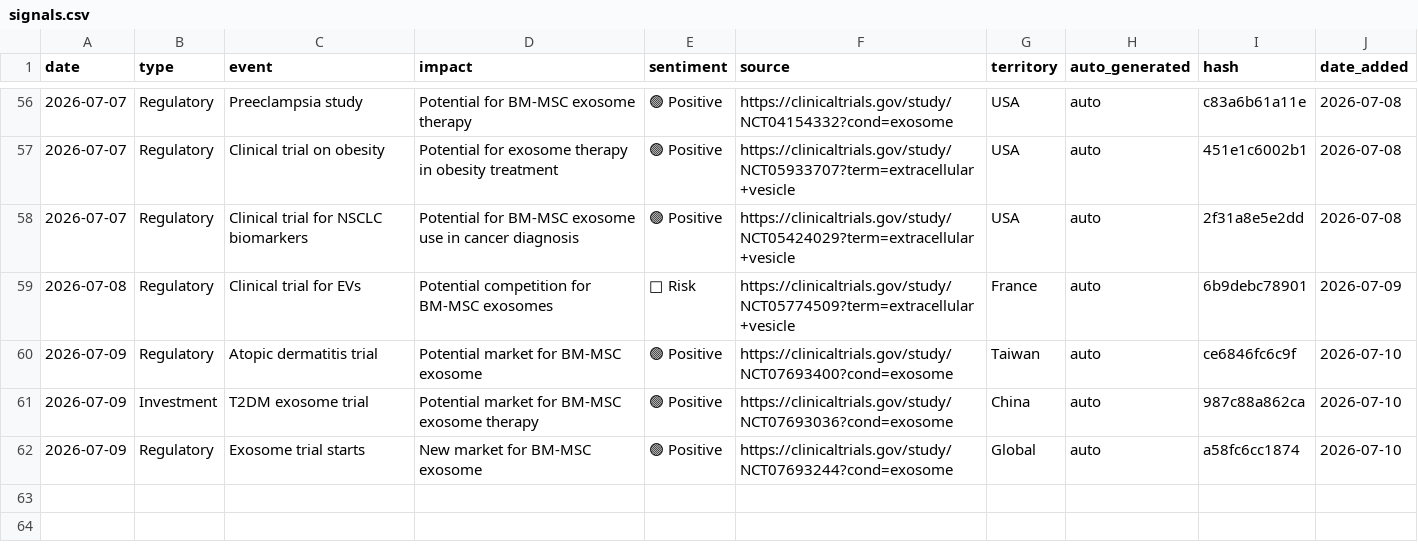
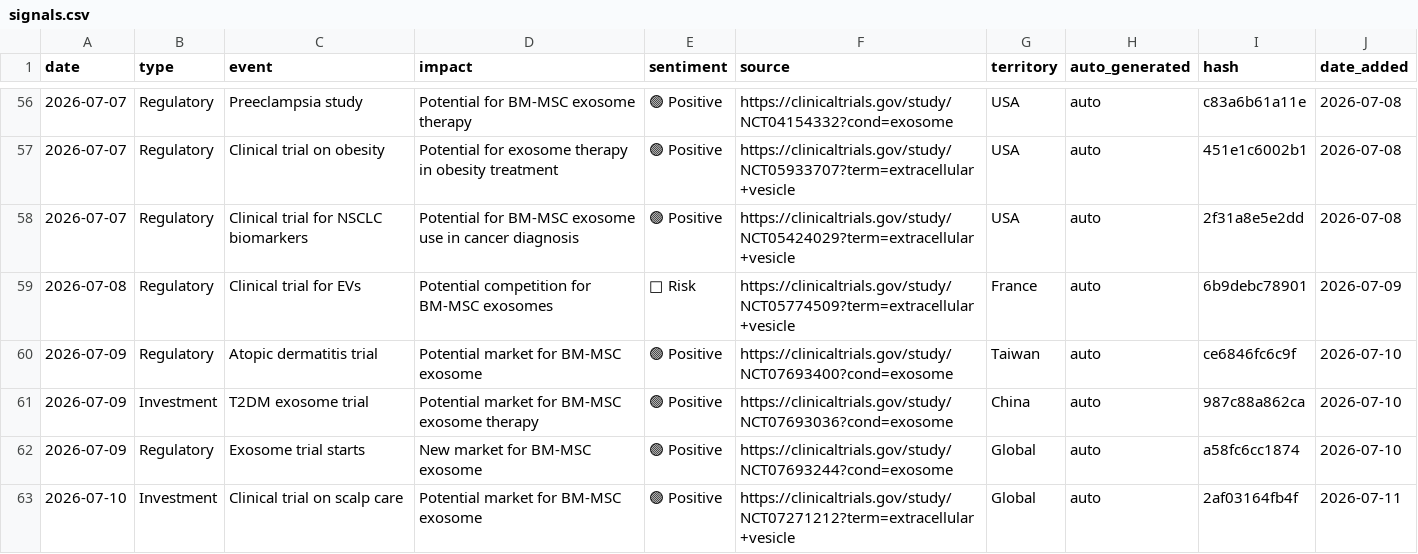
Before and after one commit to limorchen/exosomes_global_naive, a CSV file: data/signals.csv, drawn as a sheet; only a part is shown, gaps mark what is left out; the diff names each change by its address in the sheet, - before the commit and + after, or states it on an @@ line.

```diff
--- a/data/signals.csv
+++ b/data/signals.csv
+row 63: 2026-07-10 | Investment | Clinical trial on scalp care | Potential market for BM-MSC exosome | 🟢 Positive | https://clinicaltrials.gov/study/NCT07271212?term=extracellular+vesicle | Global | auto | 2af03164fb4f | 2026-07-11
```
Also changed, not shown: 1 other file.
